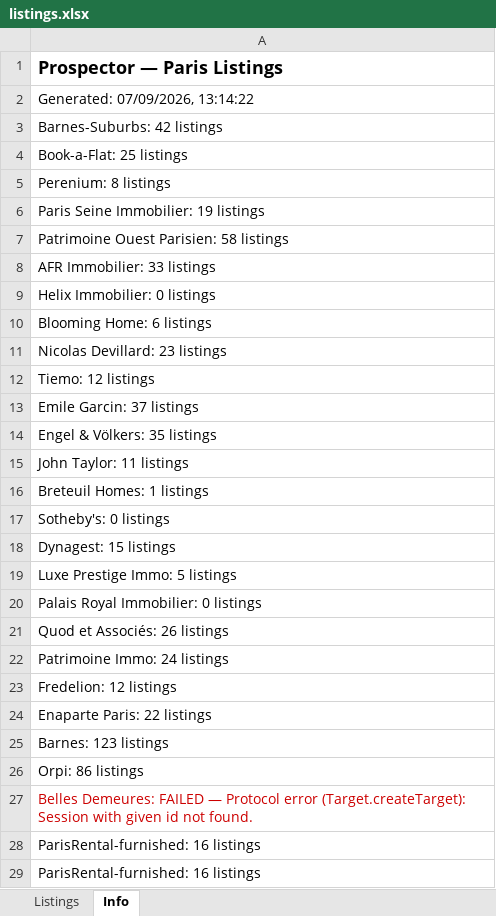
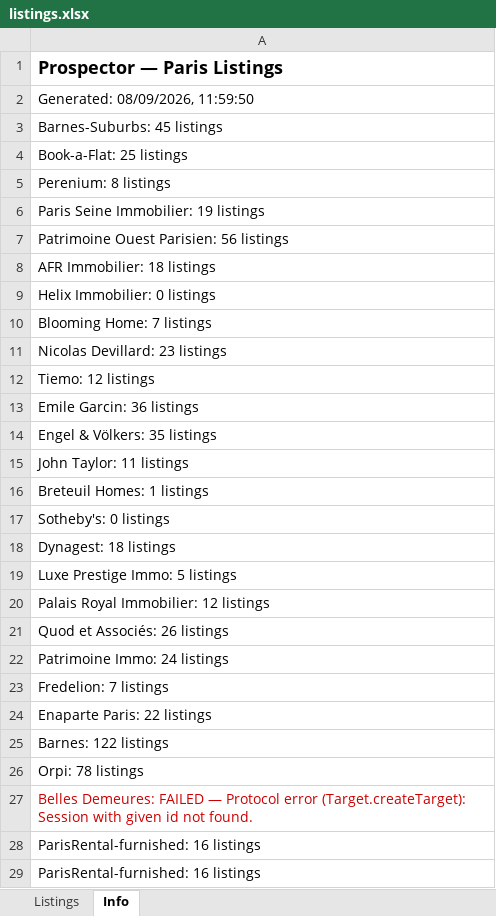
Before and after one commit to YFIP/House-Search-Agent, an Excel workbook: listings.xlsx, sheet Info, drawn as a sheet; only a part is shown; values as stored, in another font and other column widths than the file's, no borders; the diff covers the shown part only; the diff names each change by its address in the sheet, - before the commit and + after, or states it on an @@ line.

```diff
--- a/listings.xlsx (sheet Info)
+++ b/listings.xlsx (sheet Info)
-A2: Generated: 07/09/2026, 13:14:22
+A2: Generated: 08/09/2026, 11:59:50
-A3: Barnes-Suburbs: 42 listings
+A3: Barnes-Suburbs: 45 listings
-A7: Patrimoine Ouest Parisien: 58 listings
+A7: Patrimoine Ouest Parisien: 56 listings
-A8: AFR Immobilier: 33 listings
+A8: AFR Immobilier: 18 listings
-A10: Blooming Home: 6 listings
+A10: Blooming Home: 7 listings
-A13: Emile Garcin: 37 listings
+A13: Emile Garcin: 36 listings
-A18: Dynagest: 15 listings
+A18: Dynagest: 18 listings
-A20: Palais Royal Immobilier: 0 listings
+A20: Palais Royal Immobilier: 12 listings
-A23: Fredelion: 12 listings
+A23: Fredelion: 7 listings
-A25: Barnes: 123 listings
+A25: Barnes: 122 listings
-A26: Orpi: 86 listings
+A26: Orpi: 78 listings
```
Also changed, not shown: 1 added row, 1 removed row and 4 edited cells elsewhere in this sheet, sheet Listings, listings-sale.xlsx, 1 other file.
